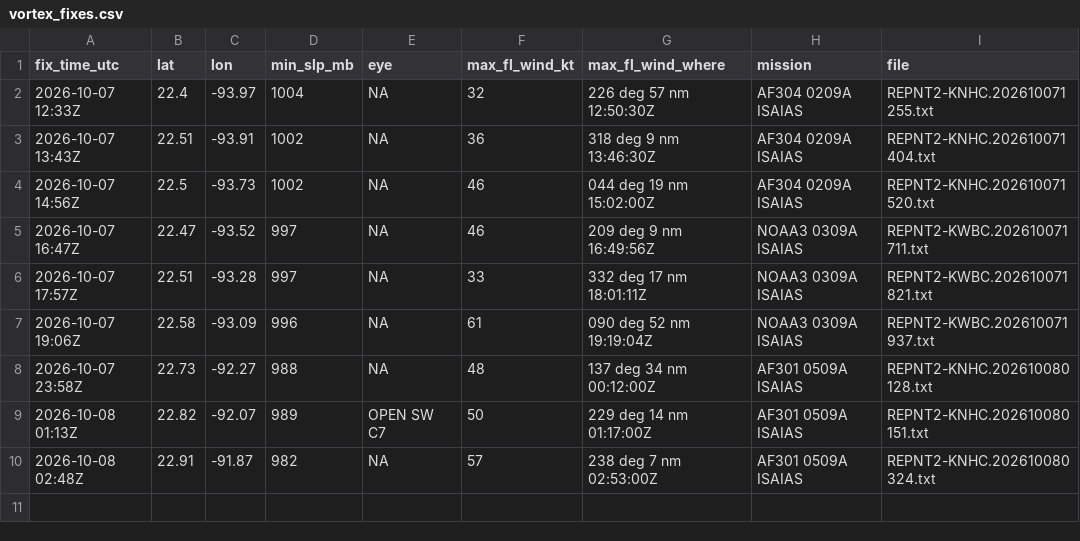
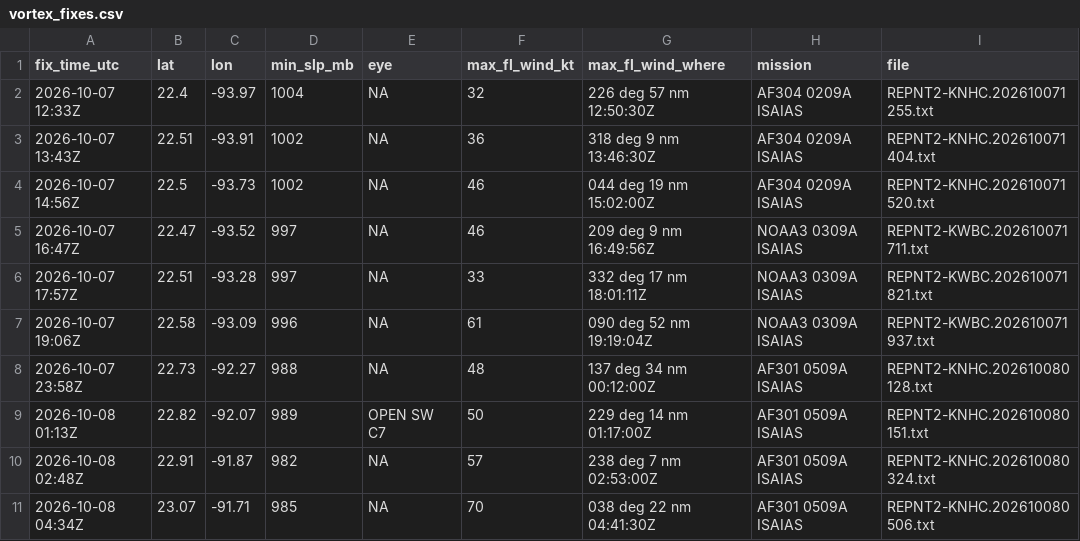
Before and after one commit to aphilp1/rapidwatch, a CSV file: data/storms/AL092026/vortex_fixes.csv, drawn as a sheet.

```diff
--- a/data/storms/AL092026/vortex_fixes.csv
+++ b/data/storms/AL092026/vortex_fixes.csv
@@ -10 +10,2 @@ fix_time_utc,lat,lon,min_slp_mb,eye,max_fl_wind_kt,max_fl_wind_where,mission,fil
 2026-10-08 02:48Z,22.91,-91.87,982,NA,57,238 deg 7 nm 02:53:00Z,AF301 0509A ISAIAS,REPNT2-KNHC.202610080324.txt
+2026-10-08 04:34Z,23.07,-91.71,985,NA,70,038 deg 22 nm 04:41:30Z,AF301 0509A ISAIAS,REPNT2-KNHC.202610080506.txt
```
Also changed, not shown: data/storms/AL092026/environment.csv, 34 other files.
